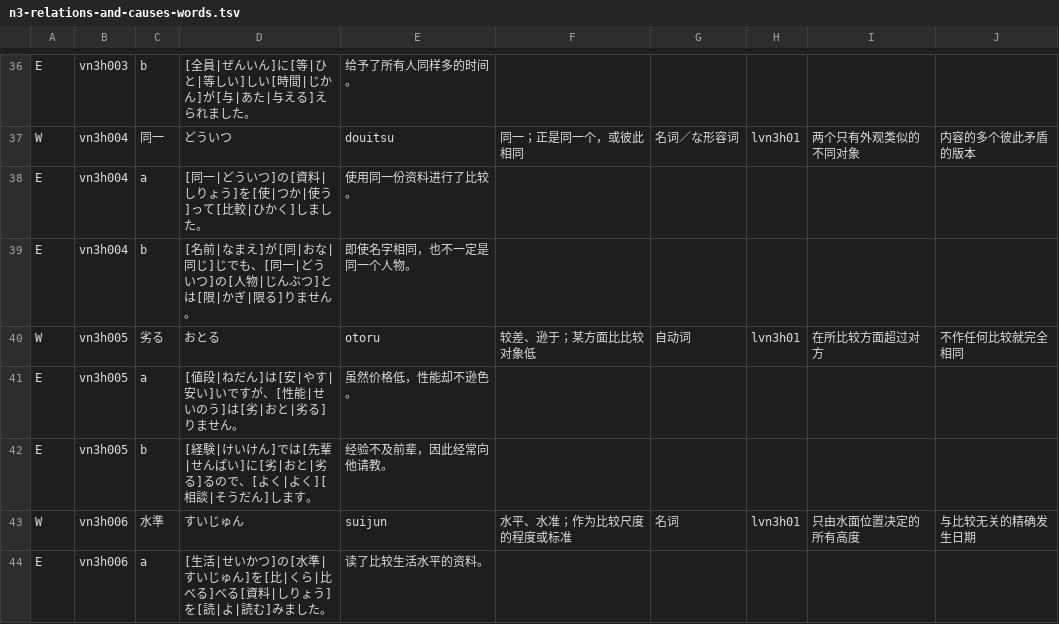
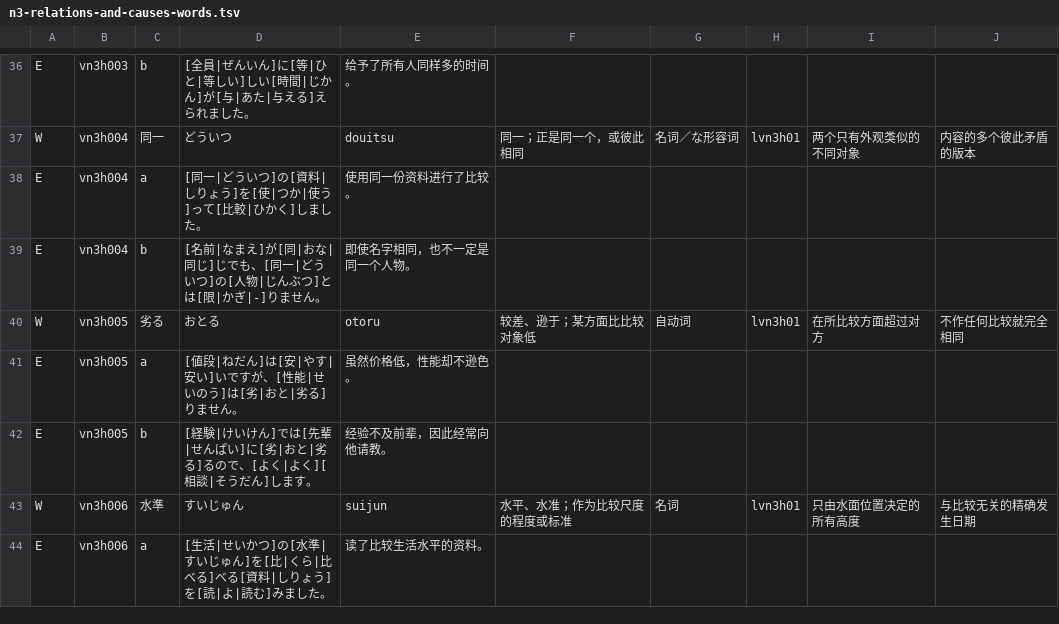
Before and after one commit to CJY-C/jplearn, a TSV file: content/authoring/n3-relations-and-causes-words.tsv, drawn as a sheet; only a part is shown, gaps mark what is left out; the diff covers the shown part only.

Commit message:
Add 200 N3 condition and perspective words with scoped contexts

```diff
--- a/content/authoring/n3-relations-and-causes-words.tsv
+++ b/content/authoring/n3-relations-and-causes-words.tsv
@@ -38,3 +38,3 @@ W	vn3h004	同一	どういつ	douitsu	同一；正是同一个，或彼此相同
 E	vn3h004	a	[同一|どういつ]の[資料|しりょう]を[使|つか|使う]って[比較|ひかく]しました。	使用同一份资料进行了比较。
-E	vn3h004	b	[名前|なまえ]が[同|おな|同じ]じでも、[同一|どういつ]の[人物|じんぶつ]とは[限|かぎ|限る]りません。	即使名字相同，也不一定是同一个人物。
+E	vn3h004	b	[名前|なまえ]が[同|おな|同じ]じでも、[同一|どういつ]の[人物|じんぶつ]とは[限|かぎ|-]りません。	即使名字相同，也不一定是同一个人物。
 W	vn3h005	劣る	おとる	otoru	较差、逊于；某方面比比较对象低	自动词	lvn3h01	在所比较方面超过对方	不作任何比较就完全相同
```
Also changed, not shown: 4 edited cells elsewhere in this file, content/authoring/n3-judgment-and-belief.tsv, content/authoring/n3-reading-and-event-words.tsv, 27 other files.
